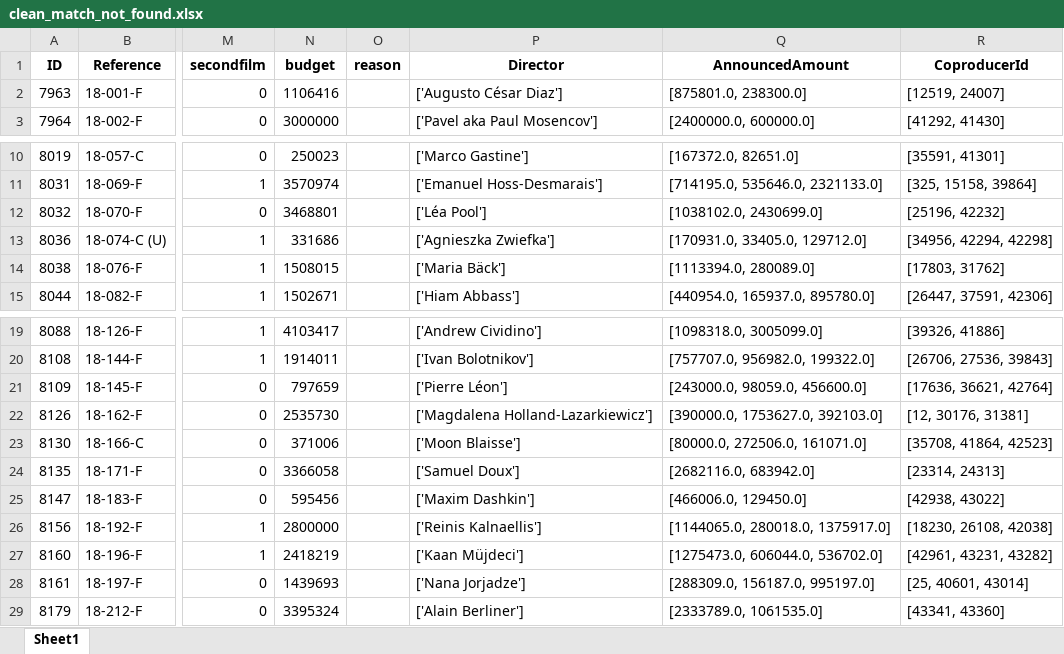
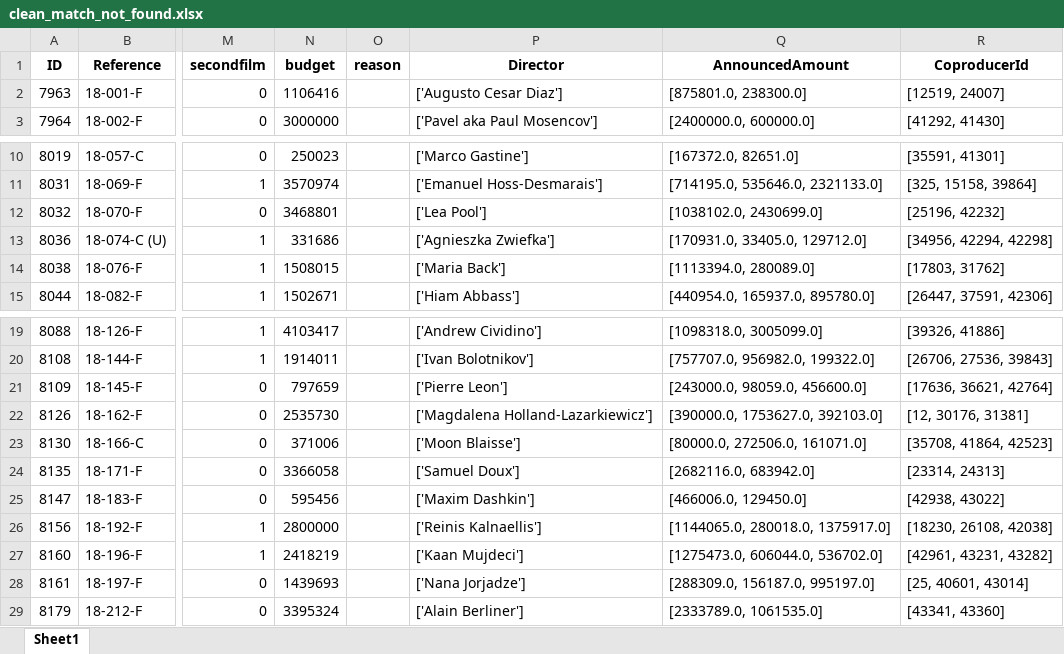
Before and after one commit to Thelmaxx/Eurimages_scraping, an Excel workbook: matched/clean_match_not_found.xlsx, sheet Sheet1, drawn as a sheet; only a part is shown, gaps mark what is left out; values as stored, in another font and other column widths than the file's, no borders; the diff names each change by its address in the sheet, - before the commit and + after, or states it on an @@ line.

```diff
--- a/matched/clean_match_not_found.xlsx (sheet Sheet1)
+++ b/matched/clean_match_not_found.xlsx (sheet Sheet1)
-P2 (Director): ['Augusto César Diaz']
+P2 (Director): ['Augusto Cesar Diaz']
-P12 (Director): ['Léa Pool']
+P12 (Director): ['Lea Pool']
-P14 (Director): ['Maria Bäck']
+P14 (Director): ['Maria Back']
-P21 (Director): ['Pierre Léon']
+P21 (Director): ['Pierre Leon']
-P27 (Director): ['Kaan Müjdeci']
+P27 (Director): ['Kaan Mujdeci']
```
Also changed, not shown: data/projects_to_be_matched.xlsx, matched/clean_match.xlsx, 7 other files.
